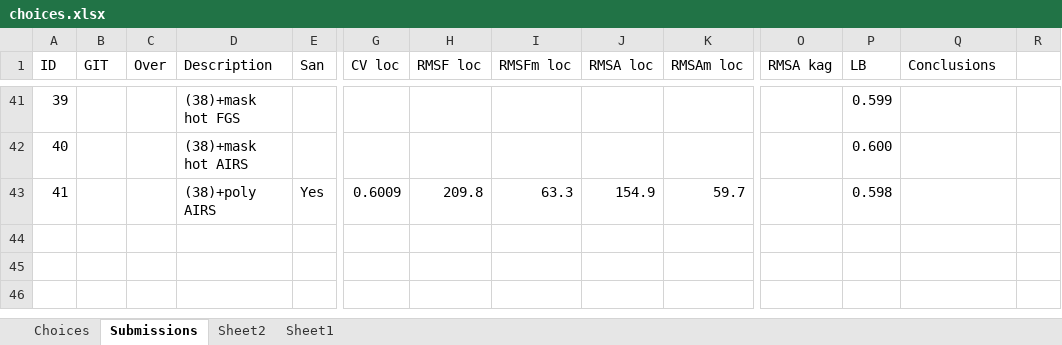
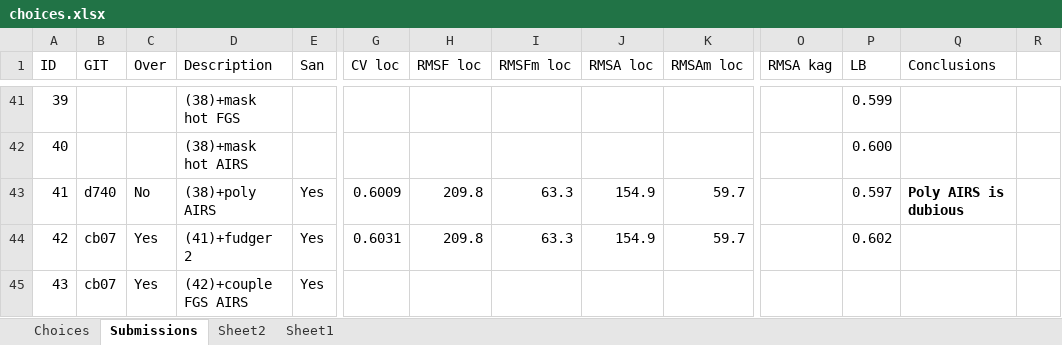
Before and after one commit to jcottaar/ariel2, an Excel workbook: choices.xlsx, sheet Submissions, drawn as a sheet; only a part is shown, gaps mark what is left out; values as stored, in another font and other column widths than the file's, no borders; table styles not drawn; rows hold the shown columns only; the diff names each change by its address in the sheet, - before the commit and + after, or states it on an @@ line.

```diff
--- a/choices.xlsx (sheet Submissions)
+++ b/choices.xlsx (sheet Submissions)
-B43 (GIT): (empty)
+B43 (GIT): d740
-C43 (Over): (empty)
+C43 (Over): No
-P43 (LB): 0.598
+P43 (LB): 0.597
-Q43 (Conclusions): (empty)
+Q43 (Conclusions): Poly AIRS is dubious
+row 44: 42 | cb07 | Yes | (41)+fudger 2 | Yes | 0.6031 | 209.8 | 63.3 | 154.9 | 59.7 |  | 0.602
+row 45: 43 | cb07 | Yes | (42)+couple FGS AIRS | Yes
```
Also changed, not shown: 7 other files.
